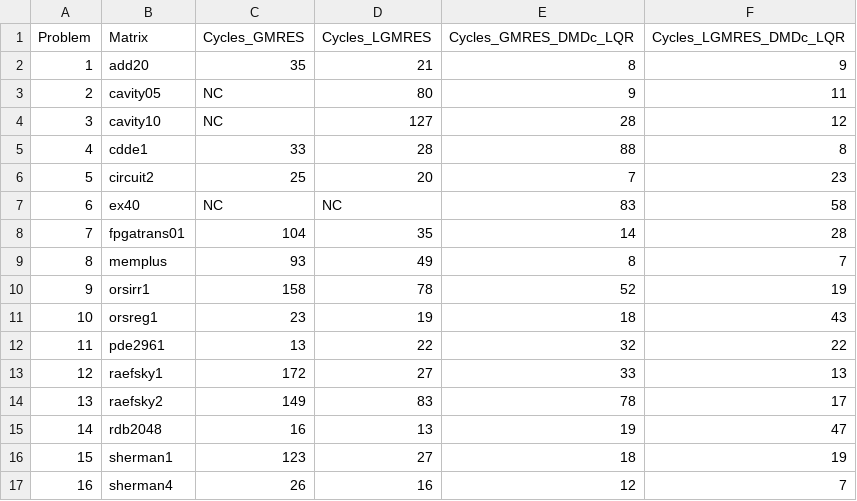
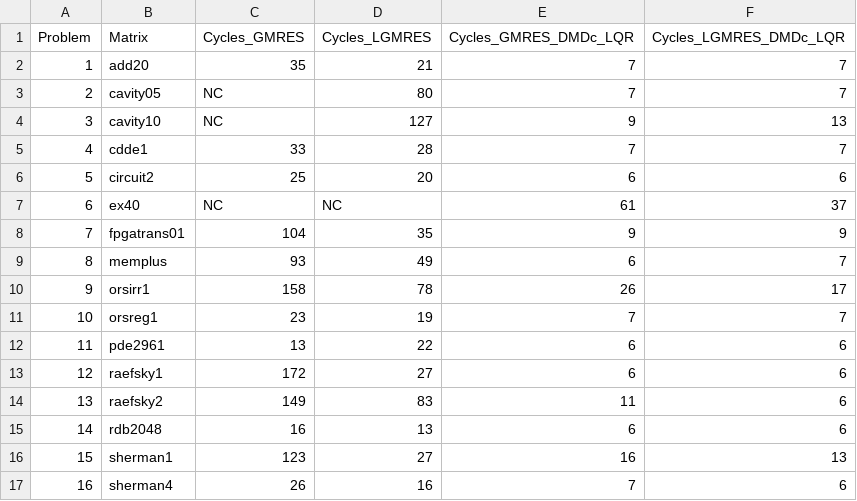
Before and after one commit to nidtec-una/DLK-rest, a CSV file: results/tables/cycles_experiment.csv, drawn as a sheet; only a part is shown; the diff covers the shown part only.

```diff
--- a/results/tables/cycles_experiment.csv
+++ b/results/tables/cycles_experiment.csv
@@ -1,17 +1,17 @@
 Problem,Matrix,Cycles_GMRES,Cycles_LGMRES,Cycles_GMRES_DMDc_LQR,Cycles_LGMRES_DMDc_LQR
-1,add20,35,21,8,9
-2,cavity05,NC,80,9,11
-3,cavity10,NC,127,28,12
-4,cdde1,33,28,88,8
-5,circuit2,25,20,7,23
-6,ex40,NC,NC,83,58
-7,fpgatrans01,104,35,14,28
-8,memplus,93,49,8,7
-9,orsirr1,158,78,52,19
-10,orsreg1,23,19,18,43
-11,pde2961,13,22,32,22
-12,raefsky1,172,27,33,13
-13,raefsky2,149,83,78,17
-14,rdb2048,16,13,19,47
-15,sherman1,123,27,18,19
-16,sherman4,26,16,12,7
+1,add20,35,21,7,7
+2,cavity05,NC,80,7,7
+3,cavity10,NC,127,9,13
+4,cdde1,33,28,7,7
+5,circuit2,25,20,6,6
+6,ex40,NC,NC,61,37
+7,fpgatrans01,104,35,9,9
+8,memplus,93,49,6,7
+9,orsirr1,158,78,26,17
+10,orsreg1,23,19,7,7
+11,pde2961,13,22,6,6
+12,raefsky1,172,27,6,6
+13,raefsky2,149,83,11,6
+14,rdb2048,16,13,6,6
+15,sherman1,123,27,16,13
+16,sherman4,26,16,7,6
```
Also changed, not shown: 12 edited cells elsewhere in this file, results/tables/avg_relativa_time_experiment.csv, results/tables/cycles_sherman5_dlk.csv, 19 other files.
